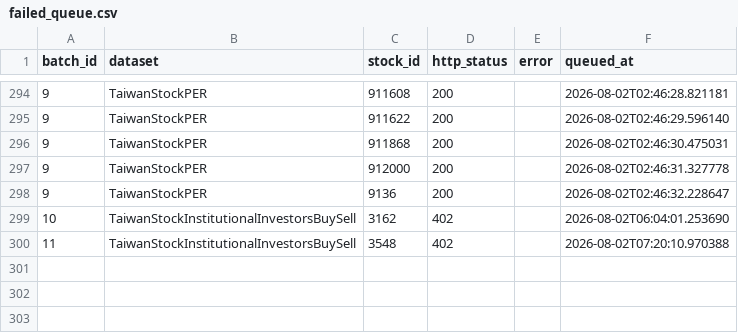
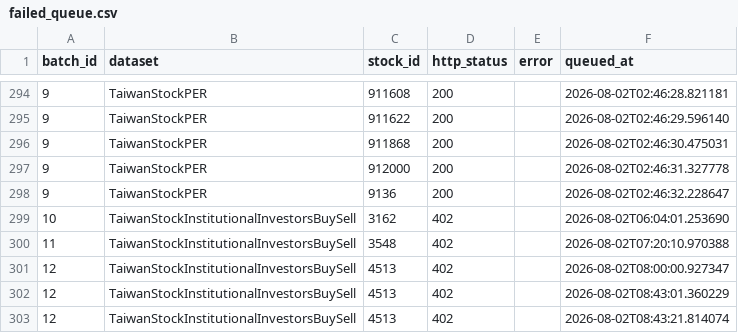
Before and after one commit to Harry970417/faos, a CSV file: rp001_data/phase2a/manifests/failed_queue.csv, drawn as a sheet; only a part is shown, gaps mark what is left out.

```diff
--- a/rp001_data/phase2a/manifests/failed_queue.csv
+++ b/rp001_data/phase2a/manifests/failed_queue.csv
@@ -300 +300,4 @@ batch_id,dataset,stock_id,http_status,error,queued_at
 11,TaiwanStockInstitutionalInvestorsBuySell,3548,402,,2026-08-02T07:20:10.970388
+12,TaiwanStockInstitutionalInvestorsBuySell,4513,402,,2026-08-02T08:00:00.927347
+12,TaiwanStockInstitutionalInvestorsBuySell,4513,402,,2026-08-02T08:43:01.360229
+12,TaiwanStockInstitutionalInvestorsBuySell,4513,402,,2026-08-02T08:43:21.814074
```
Also changed, not shown: 7 other files.
